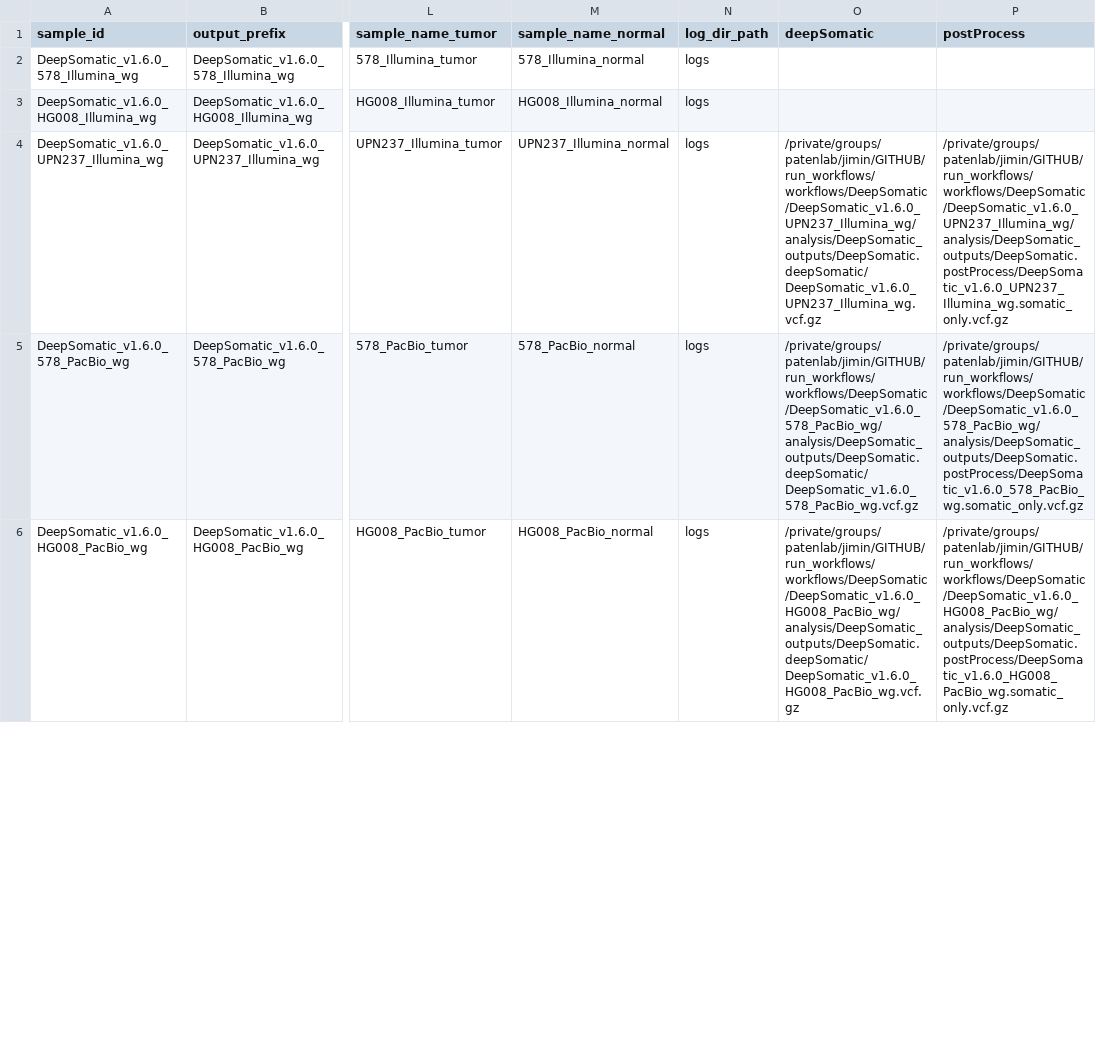
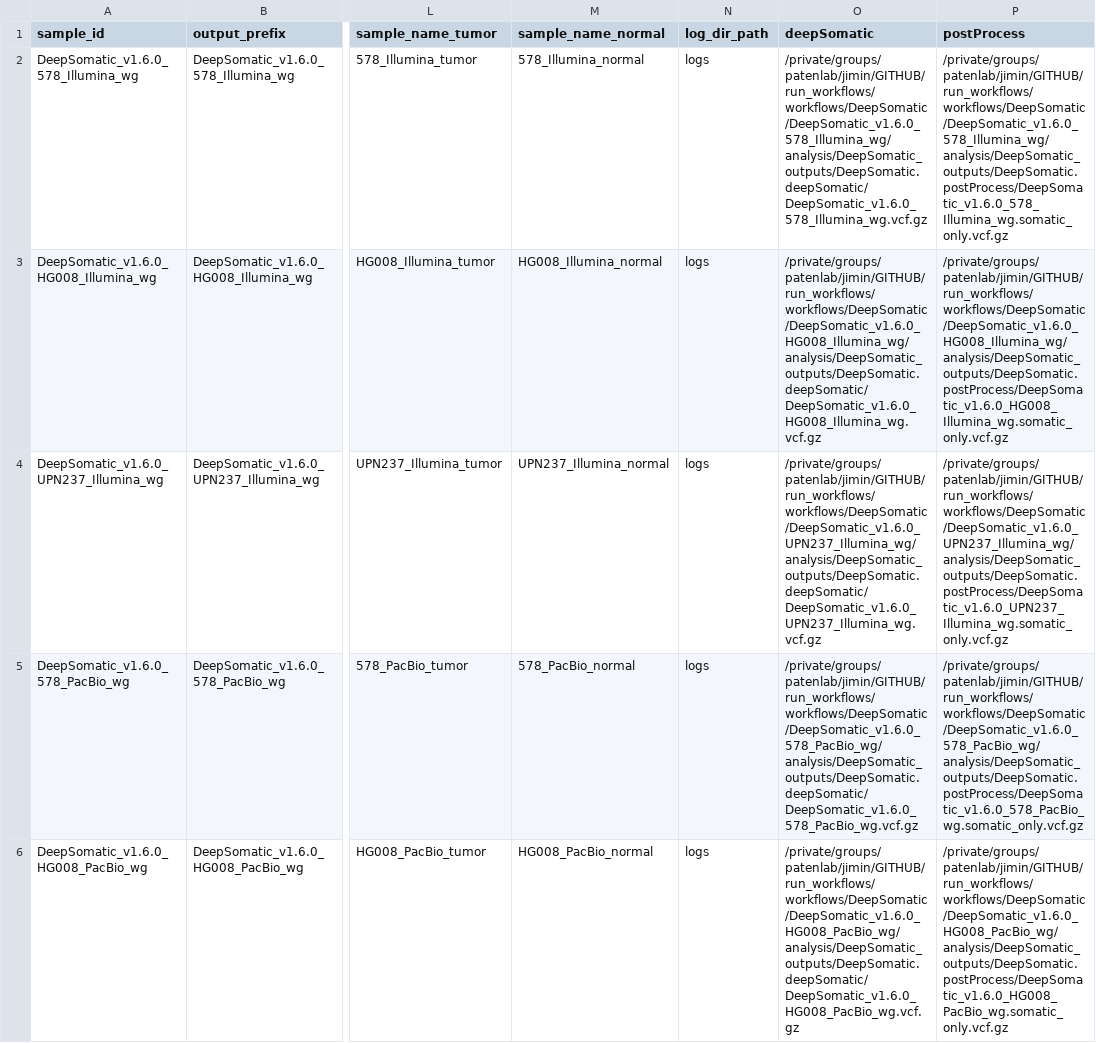
Before and after one commit to jimin001/run_workflows, a CSV file: workflows/DeepSomatic/DeepSomatic_docker.results.csv, drawn as a sheet; only a part is shown, gaps mark what is left out; the diff covers the shown part only; the diff names each change by its address in the sheet, - before the commit and + after, or states it on an @@ line.

Commit message:
update outputs json

```diff
--- a/workflows/DeepSomatic/DeepSomatic_docker.results.csv
+++ b/workflows/DeepSomatic/DeepSomatic_docker.results.csv
-O2 (deepSomatic): (empty)
+O2 (deepSomatic): /private/groups/patenlab/jimin/GITHUB/run_workflows/workflows/DeepSomatic/DeepSomatic_v1.6.0_578_Illumina_wg/analysis/DeepSomatic_outputs/DeepSomatic.deepSomatic/DeepSomatic_v1.6.0_578_Illumina_wg.vcf.gz
-P2 (postProcess): (empty)
+P2 (postProcess): /private/groups/patenlab/jimin/GITHUB/run_workflows/workflows/DeepSomatic/DeepSomatic_v1.6.0_578_Illumina_wg/analysis/DeepSomatic_outputs/DeepSomatic.postProcess/DeepSomatic_v1.6.0_578_Illumina_wg.somatic_only.vcf.gz
-O3 (deepSomatic): (empty)
+O3 (deepSomatic): /private/groups/patenlab/jimin/GITHUB/run_workflows/workflows/DeepSomatic/DeepSomatic_v1.6.0_HG008_Illumina_wg/analysis/DeepSomatic_outputs/DeepSomatic.deepSomatic/DeepSomatic_v1.6.0_HG008_Illumina_wg.vcf.gz
-P3 (postProcess): (empty)
+P3 (postProcess): /private/groups/patenlab/jimin/GITHUB/run_workflows/workflows/DeepSomatic/DeepSomatic_v1.6.0_HG008_Illumina_wg/analysis/DeepSomatic_outputs/DeepSomatic.postProcess/DeepSomatic_v1.6.0_HG008_Illumina_wg.somatic_only.vcf.gz
```
Also changed, not shown: 11 edited cells elsewhere in this file, 1 other file.
